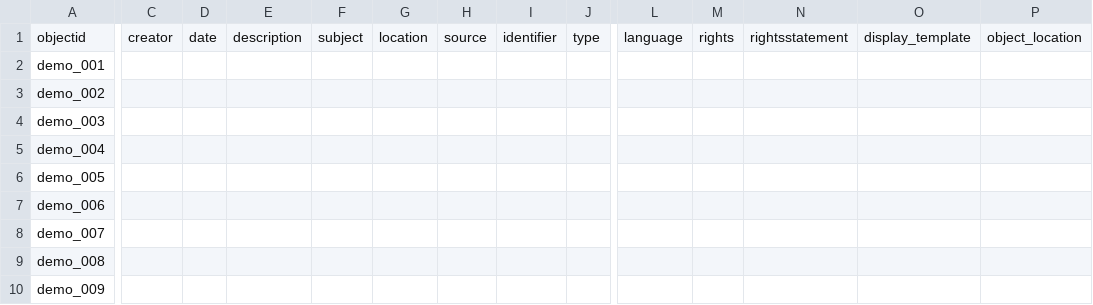
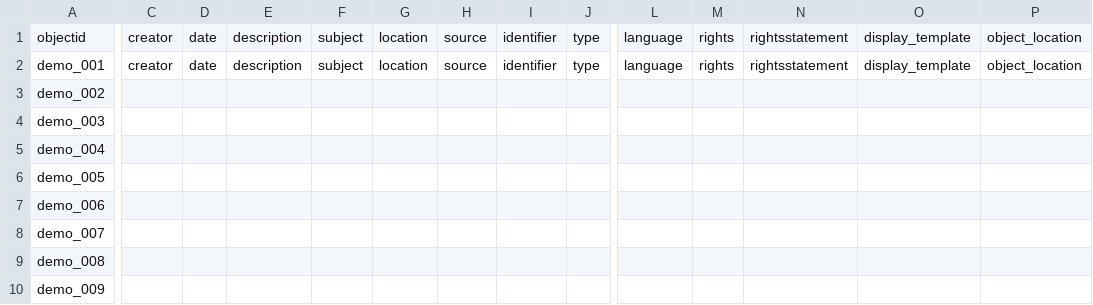
Before and after one commit to vvca315/vvc, a CSV file: _data/demo-metadata.csv, drawn as a sheet; only a part is shown, gaps mark what is left out; the diff covers the shown part only; the diff names each change by its address in the sheet, - before the commit and + after, or states it on an @@ line.

Commit message:
Add files via upload

```diff
--- a/_data/demo-metadata.csv
+++ b/_data/demo-metadata.csv
-C2: (empty)
+C2: creator
-D2: (empty)
+D2: date
-E2: (empty)
+E2: description
-F2: (empty)
+F2: subject
-G2: (empty)
+G2: location
-H2: (empty)
+H2: source
-I2: (empty)
+I2: identifier
-J2: (empty)
+J2: type
-L2: (empty)
+L2: language
-M2: (empty)
+M2: rights
-N2: (empty)
+N2: rightsstatement
-O2: (empty)
+O2: display_template
-P2: (empty)
+P2: object_location
```
Also changed, not shown: 5 edited cells elsewhere in this file.
